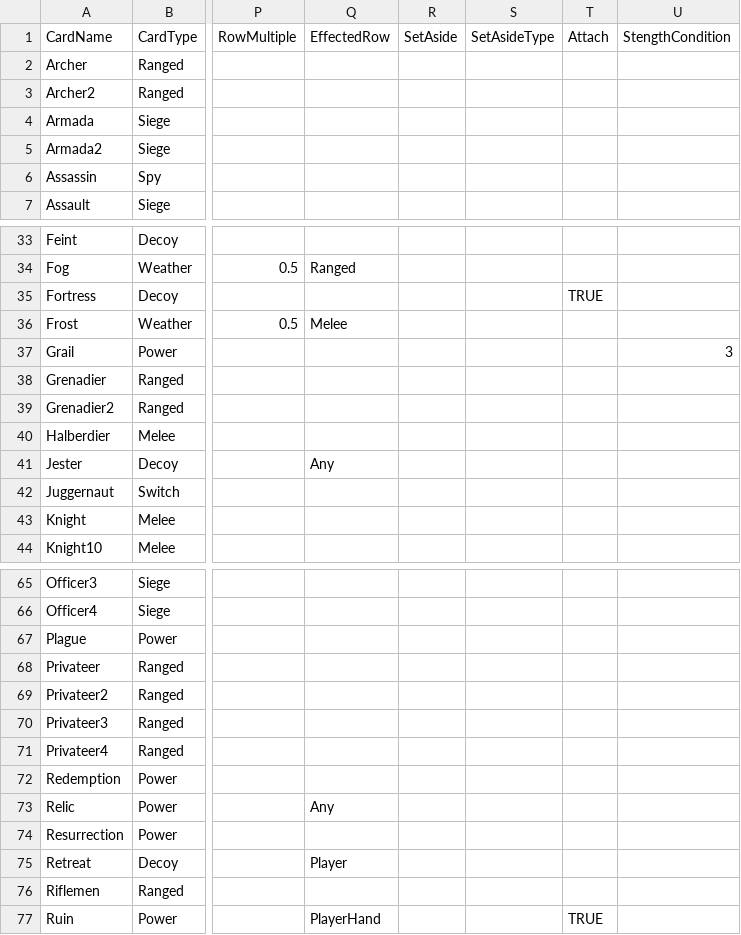
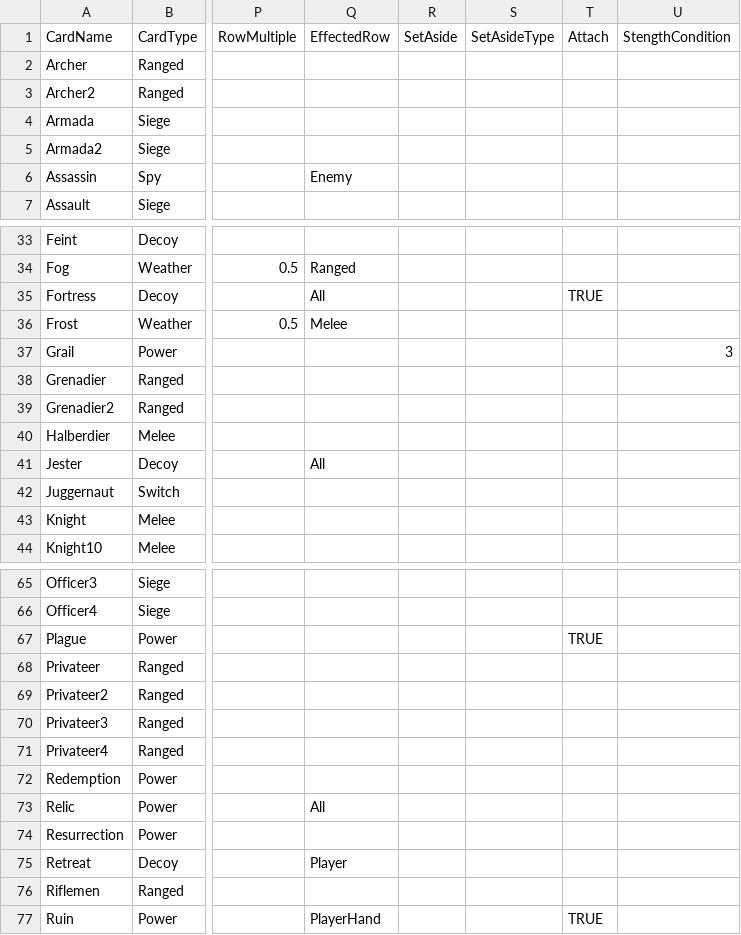
Before and after one commit to MasterOfMastersDestoyerOfWorlds/KriegEterna, a TSV file: krieg-eterna-unity/krieg-eterna-unity/Assets/Resources/CardSheet.tsv, drawn as a sheet; only a part is shown, gaps mark what is left out; the diff covers the shown part only; the diff names each change by its address in the sheet, - before the commit and + after, or states it on an @@ line.

Commit message:
added individual card select and rightclick inspect

```diff
--- a/krieg-eterna-unity/krieg-eterna-unity/Assets/Resources/CardSheet.tsv
+++ b/krieg-eterna-unity/krieg-eterna-unity/Assets/Resources/CardSheet.tsv
-Q6 (EffectedRow): (empty)
+Q6 (EffectedRow): Enemy
-Q35 (EffectedRow): (empty)
+Q35 (EffectedRow): All
-Q41 (EffectedRow): Any
+Q41 (EffectedRow): All
-T67 (Attach): (empty)
+T67 (Attach): TRUE
-Q73 (EffectedRow): Any
+Q73 (EffectedRow): All
```
Also changed, not shown: 1 edited cell elsewhere in this file, 9 other files.
